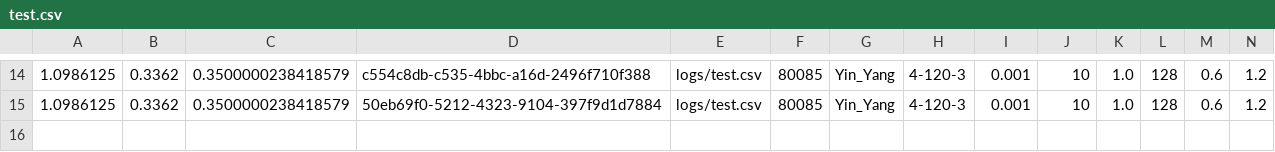
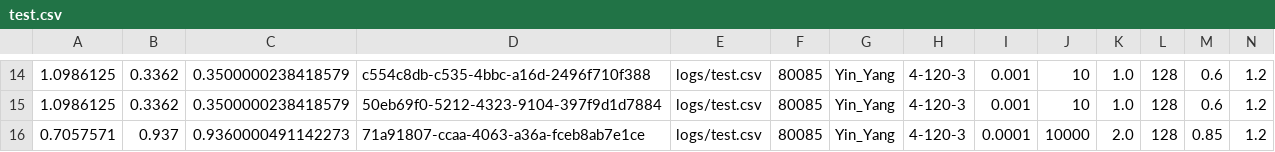
Before and after one commit to Intelligent-Microsystems-Lab/HeterogeneousQuantization, a CSV file: logs/test.csv, drawn as a sheet; only a part is shown, gaps mark what is left out; rows hold the shown columns only; the diff names each change by its address in the sheet, - before the commit and + after, or states it on an @@ line.

Commit message:
yin_yang

```diff
--- a/logs/test.csv
+++ b/logs/test.csv
+row 16: 0.7057571 | 0.937 | 0.9360000491142273 | 71a91807-ccaa-4063-a36a-fceb8ab7e1ce | logs/test.csv | 80085 | Yin_Yang | 4-120-3 | 0.0001 | 10000 | 2.0 | 128 | 0.85 | 1.2
```
Also changed, not shown: 3 other files.
